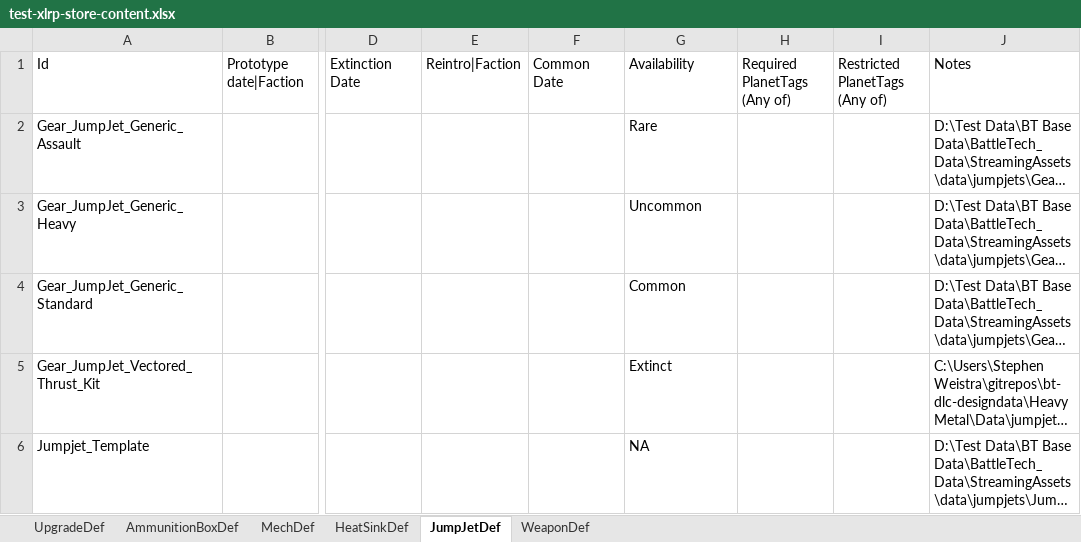
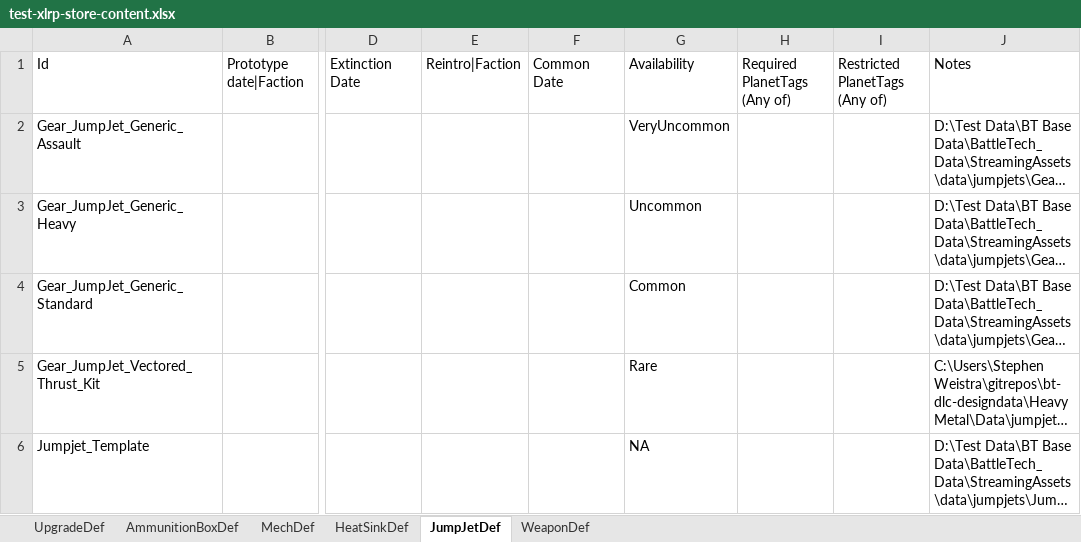
Before and after one commit to donZappo/Battletech-Revised-Release-Version, an Excel workbook: vfProcGenStores/res/test-xlrp-store-content.xlsx, sheet JumpJetDef, drawn as a sheet; only a part is shown, gaps mark what is left out; long unchanged cells end in …; values as stored, in another font and other column widths than the file's, no borders; the diff names each change by its address in the sheet, - before the commit and + after, or states it on an @@ line.

```diff
--- a/vfProcGenStores/res/test-xlrp-store-content.xlsx (sheet JumpJetDef)
+++ b/vfProcGenStores/res/test-xlrp-store-content.xlsx (sheet JumpJetDef)
-G2: Rare
+G2: VeryUncommon
-G5: Extinct
+G5: Rare
```
Also changed, not shown: sheet WeaponDef, sheet UpgradeDef, 5 other files.
